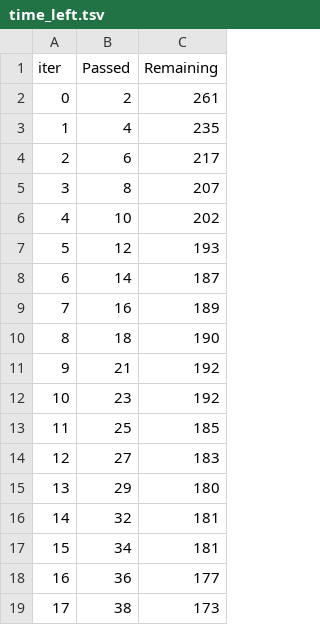
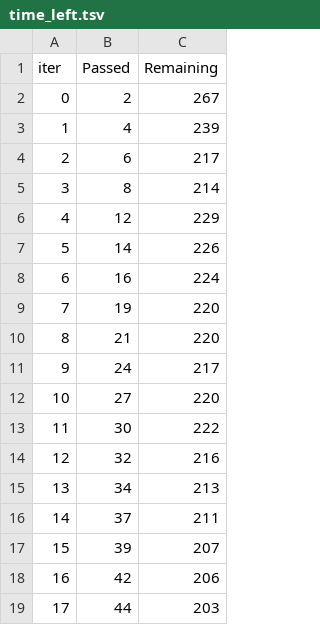
Before and after one commit to mikenguyen13/mlpy, a TSV file: catboost_info/time_left.tsv, drawn as a sheet; only a part is shown; the diff covers the shown part only.

```diff
--- a/catboost_info/time_left.tsv
+++ b/catboost_info/time_left.tsv
@@ -1,19 +1,19 @@
 iter	Passed	Remaining
-0	2	261
-1	4	235
+0	2	267
+1	4	239
 2	6	217
-3	8	207
-4	10	202
-5	12	193
-6	14	187
-7	16	189
-8	18	190
-9	21	192
-10	23	192
-11	25	185
-12	27	183
-13	29	180
-14	32	181
-15	34	181
-16	36	177
-17	38	173
+3	8	214
+4	12	229
+5	14	226
+6	16	224
+7	19	220
+8	21	220
+9	24	217
+10	27	220
+11	30	222
+12	32	216
+13	34	213
+14	37	211
+15	39	207
+16	42	206
+17	44	203
```
Also changed, not shown: 159 edited cells elsewhere in this file, 59 other files.
